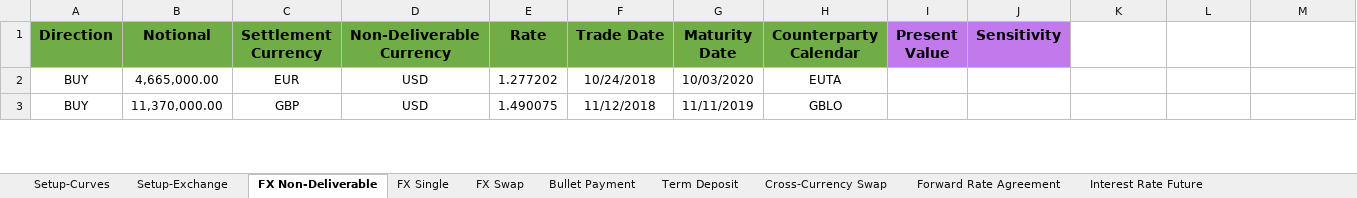
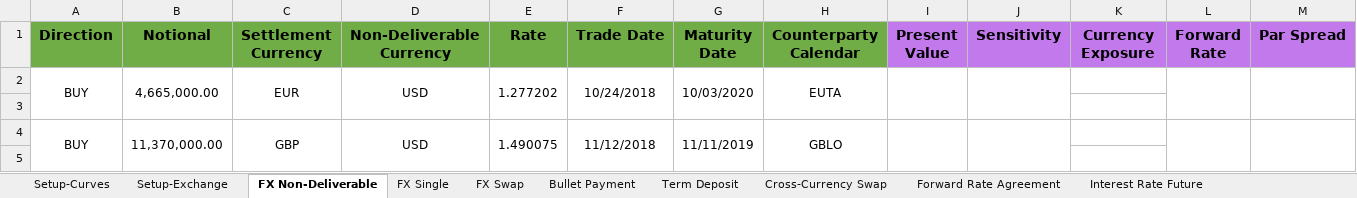
Before and after one commit to TommasoBelluzzo/StrataXL, an Excel workbook: StrataXL/StrataXL-Pricing.xlsm, sheet FX Non-Deliverable, drawn as a sheet; only a part is shown; values as stored, in another font and other column widths than the file's, no borders; charts and pictures not drawn; addresses are those after the commit; the diff covers the shown part only; the diff names each change by its address in the sheet, - before the commit and + after, or states it on an @@ line.

```diff
--- a/StrataXL/StrataXL-Pricing.xlsm (sheet FX Non-Deliverable)
+++ b/StrataXL/StrataXL-Pricing.xlsm (sheet FX Non-Deliverable)
-K1: (empty)
+K1: Currency Exposure
-K1:M1 fill: none
+K1:M1 fill: #C279EB
-L1: (empty)
+L1: Forward Rate
-M1: (empty)
+M1: Par Spread
+A2:A3 merged
+B2:B3 merged
+C2:C3 merged
+D2:D3 merged
+E2:E3 merged
+F2:F3 merged
+G2:G3 merged
+H2:H3 merged
+I2:I3 merged
+J2:J3 merged
+L2:L3 merged
+M2:M3 merged
+row 3: (empty)
+A4:A5 merged
+B4:B5 merged
+C4:C5 merged
+D4:D5 merged
+E4:E5 merged
+F4:F5 merged
+G4:G5 merged
+H4:H5 merged
+I4:I5 merged
+J4:J5 merged
+L4:L5 merged
+M4:M5 merged
+row 5: (empty)
```
Also changed, not shown: 4 added rows and merged cells elsewhere in this sheet, sheet Cross-Currency Swap, sheet FX Single, sheet Bullet Payment, sheet FX Swap, sheet Interest Rate Swap, sheet Forward Rate Agreement, 2 more sheets, charts or pictures, StrataXL/StrataXL-Template.xlsm, 11 other files.
